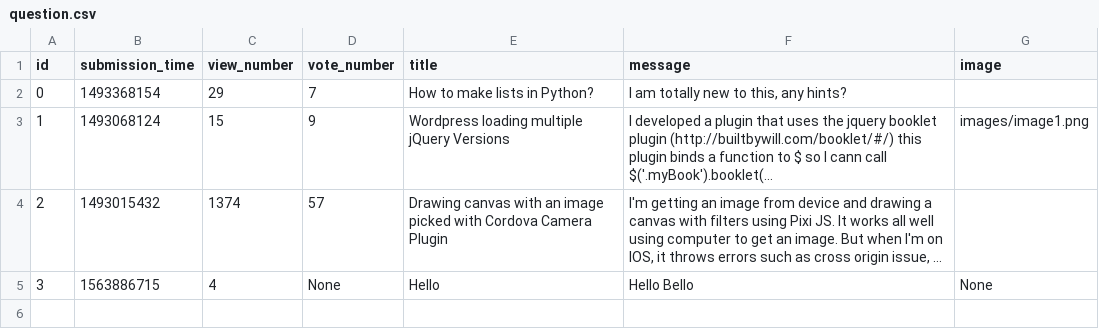
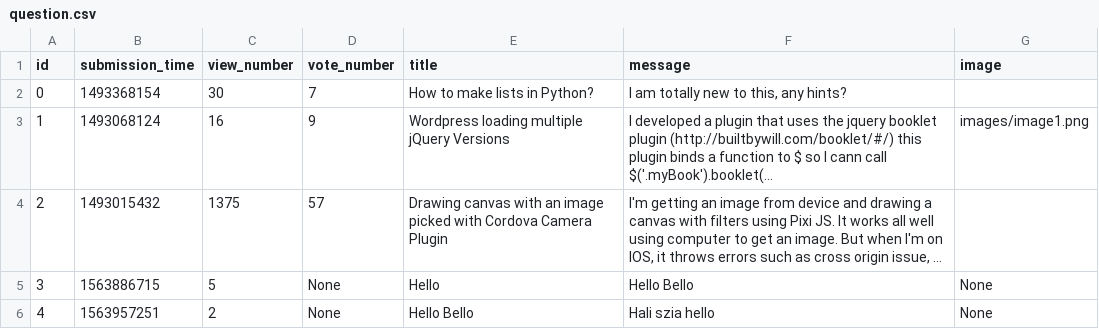
Before and after one commit to MParoczi/ask-mate-python, a CSV file: sample_data/question.csv, drawn as a sheet; long unchanged cells end in …; the diff names each change by its address in the sheet, - before the commit and + after, or states it on an @@ line.

```diff
--- a/sample_data/question.csv
+++ b/sample_data/question.csv
-C2 (view_number): 29
+C2 (view_number): 30
-C3 (view_number): 15
+C3 (view_number): 16
-C4 (view_number): 1374
+C4 (view_number): 1375
-C5 (view_number): 4
+C5 (view_number): 5
+row 6: 4 | 1563957251 | 2 | None | Hello Bello | Hali szia hello | None
```
Also changed, not shown: sample_data/answer.csv, 4 other files.
